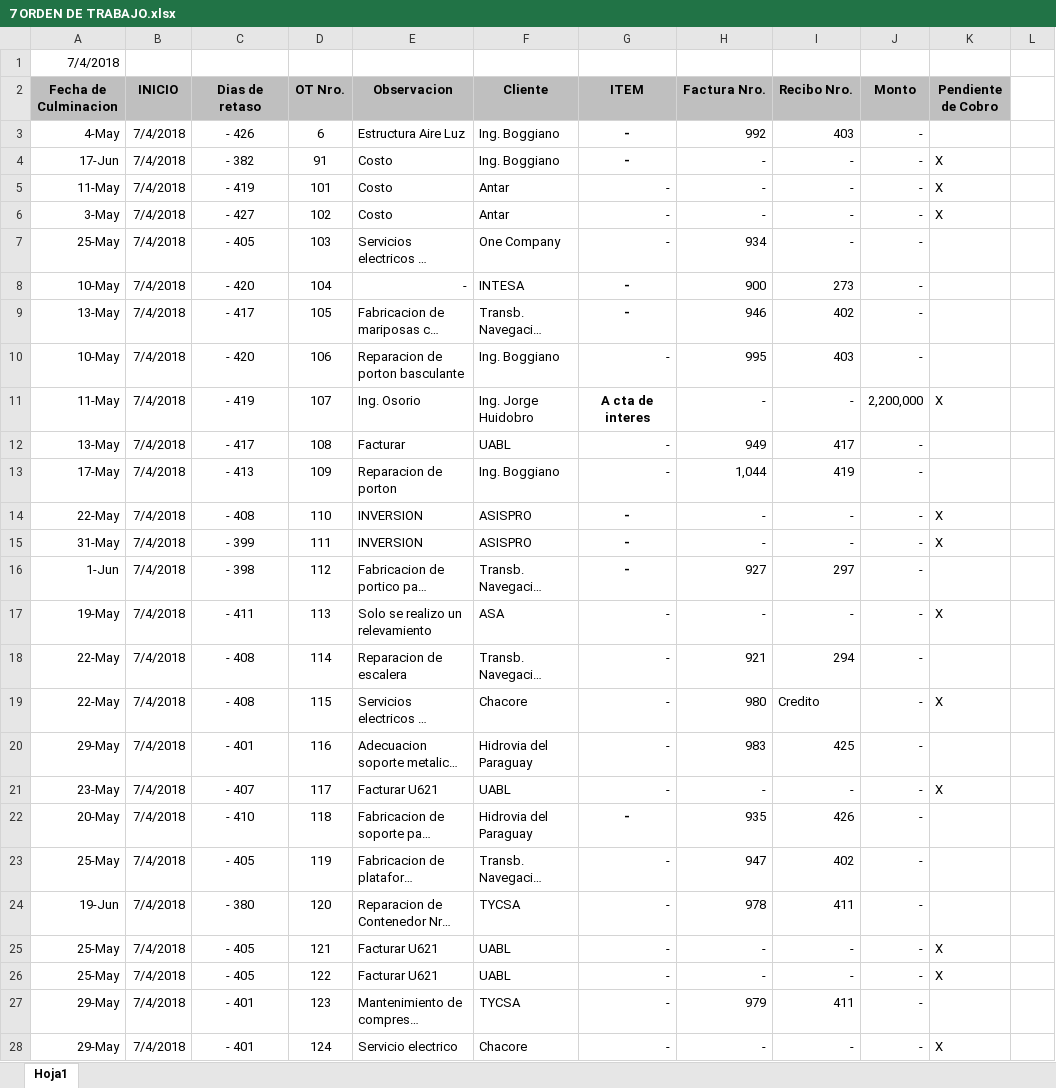
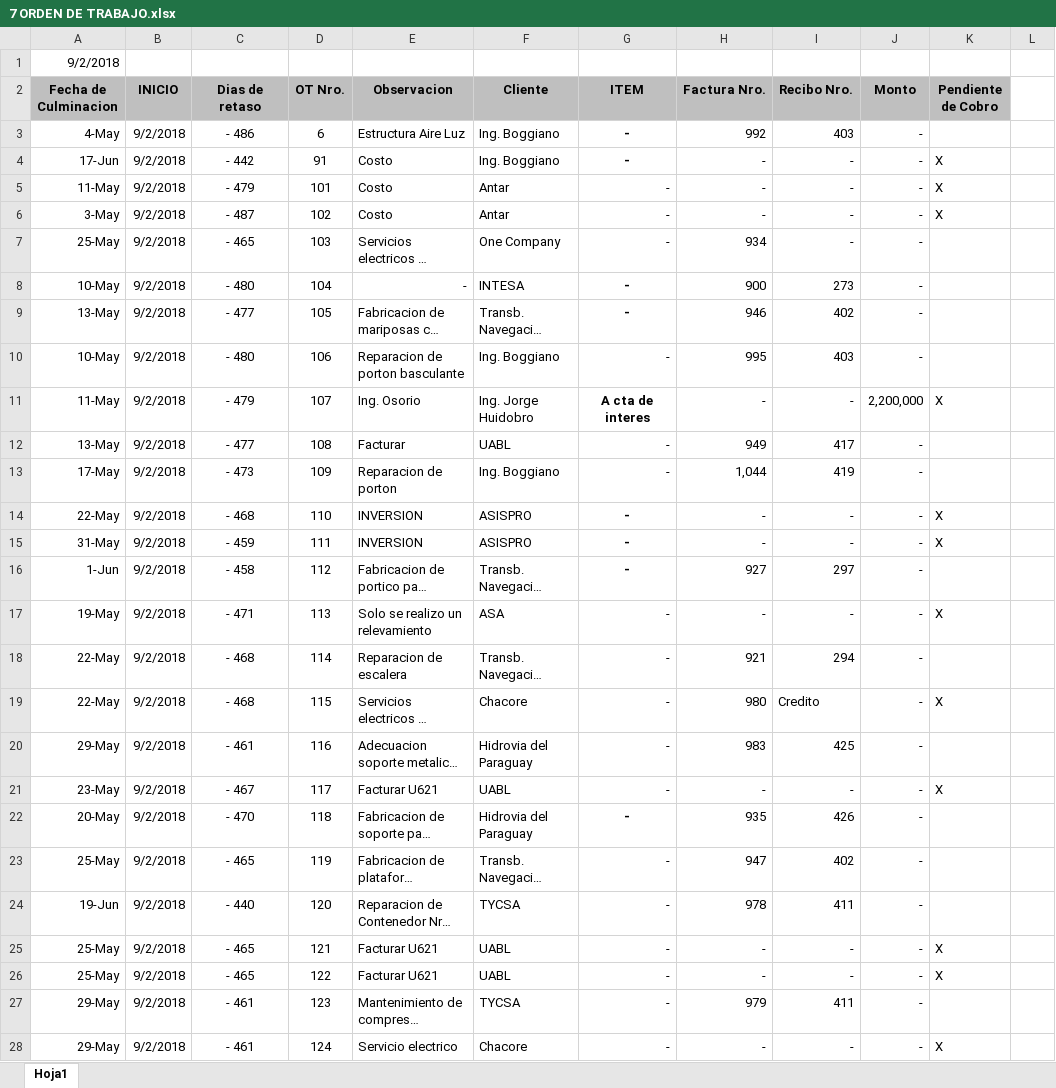
Before and after one commit to loviedo/asispro_crm, an Excel workbook: docs/7 ORDEN DE TRABAJO.xlsx, sheet Hoja1, drawn as a sheet; only a part is shown; long unchanged cells end in …; values as stored, in another font and other column widths than the file's, no borders; the diff covers the shown part only; the diff names each change by its address in the sheet, - before the commit and + after, or states it on an @@ line.

```diff
--- a/docs/7 ORDEN DE TRABAJO.xlsx (sheet Hoja1)
+++ b/docs/7 ORDEN DE TRABAJO.xlsx (sheet Hoja1)
-A1 (Fecha de Culminacion): 7/4/2018
+A1 (Fecha de Culminacion): 9/2/2018
-B3:B28 (INICIO): 7/4/2018
+B3:B28 (INICIO): 9/2/2018
-C3 (Dias de retaso): - 426
+C3 (Dias de retaso): - 486
-C4 (Dias de retaso): - 382
+C4 (Dias de retaso): - 442
-C5 (Dias de retaso): - 419
+C5 (Dias de retaso): - 479
-C6 (Dias de retaso): - 427
+C6 (Dias de retaso): - 487
-C7 (Dias de retaso): - 405
+C7 (Dias de retaso): - 465
-C8 (Dias de retaso): - 420
+C8 (Dias de retaso): - 480
-C9 (Dias de retaso): - 417
+C9 (Dias de retaso): - 477
-C10 (Dias de retaso): - 420
+C10 (Dias de retaso): - 480
-C11 (Dias de retaso): - 419
+C11 (Dias de retaso): - 479
-C12 (Dias de retaso): - 417
+C12 (Dias de retaso): - 477
-C13 (Dias de retaso): - 413
+C13 (Dias de retaso): - 473
-C14 (Dias de retaso): - 408
+C14 (Dias de retaso): - 468
-C15 (Dias de retaso): - 399
+C15 (Dias de retaso): - 459
-C16 (Dias de retaso): - 398
+C16 (Dias de retaso): - 458
-C17 (Dias de retaso): - 411
+C17 (Dias de retaso): - 471
-C18:C19 (Dias de retaso): - 408
+C18:C19 (Dias de retaso): - 468
-C20 (Dias de retaso): - 401
+C20 (Dias de retaso): - 461
-C21 (Dias de retaso): - 407
+C21 (Dias de retaso): - 467
-C22 (Dias de retaso): - 410
+C22 (Dias de retaso): - 470
-C23 (Dias de retaso): - 405
+C23 (Dias de retaso): - 465
-C24 (Dias de retaso): - 380
+C24 (Dias de retaso): - 440
-C25:C26 (Dias de retaso): - 405
+C25:C26 (Dias de retaso): - 465
-C27:C28 (Dias de retaso): - 401
+C27:C28 (Dias de retaso): - 461
```
Also changed, not shown: 145 edited cells elsewhere in this sheet, 8 other files.
